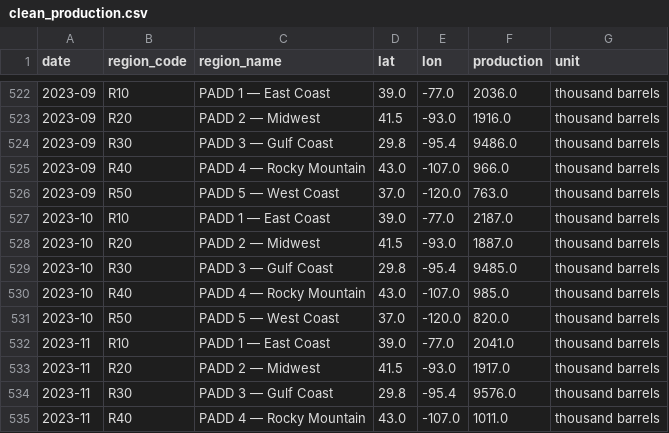
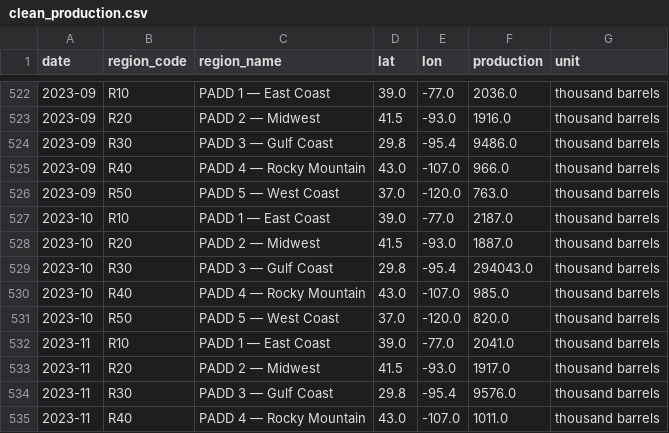
Before and after one commit to devikasupriyamohan05-sudo/oil-gas-dashboard, a CSV file: data/clean_production.csv, drawn as a sheet; only a part is shown, gaps mark what is left out.

Commit message:
Automated data refresh

```diff
--- a/data/clean_production.csv
+++ b/data/clean_production.csv
@@ -528,3 +528,3 @@ date,region_code,region_name,lat,lon,production,unit
 2023-10,R20,PADD 2 — Midwest,41.5,-93.0,1887.0,thousand barrels
-2023-10,R30,PADD 3 — Gulf Coast,29.8,-95.4,9485.0,thousand barrels
+2023-10,R30,PADD 3 — Gulf Coast,29.8,-95.4,294043.0,thousand barrels
 2023-10,R40,PADD 4 — Rocky Mountain,43.0,-107.0,985.0,thousand barrels
```
Also changed, not shown: 1 other file.
